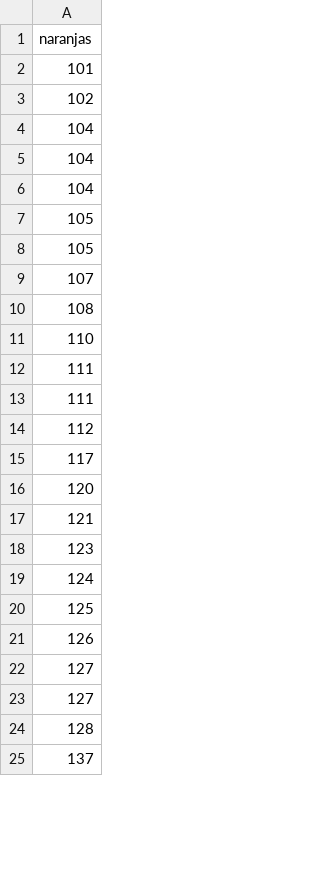
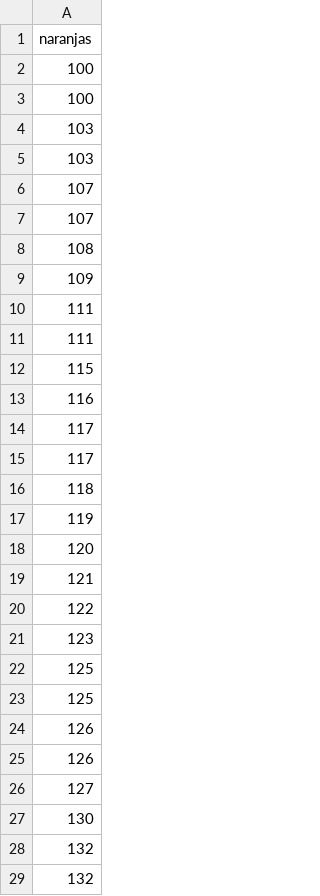
Before and after one commit to albabernal03/Examen_naranjas, a CSV file: naranjas.csv, drawn as a sheet; only a part is shown; the diff covers the shown part only.

```diff
--- a/naranjas.csv
+++ b/naranjas.csv
@@ -1,25 +1,29 @@
 naranjas
-101
-102
-104
-104
-104
-105
-105
+100
+100
+103
+103
+107
 107
 108
-110
+109
 111
 111
-112
+115
+116
 117
+117
+118
+119
 120
 121
+122
 123
-124
+125
 125
 126
+126
 127
-127
-128
-137
+130
+132
+132
```
Also changed, not shown: 17 added rows, 21 removed rows and 24 edited cells elsewhere in this file, 1 other file.
